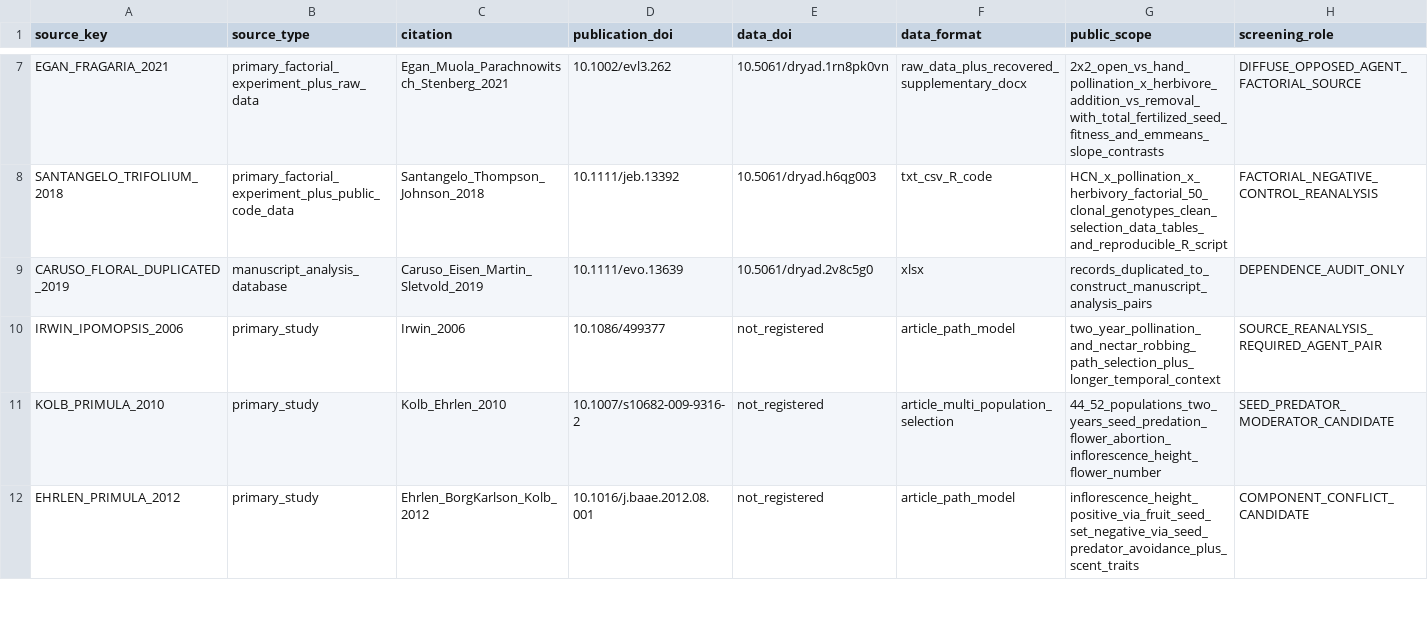
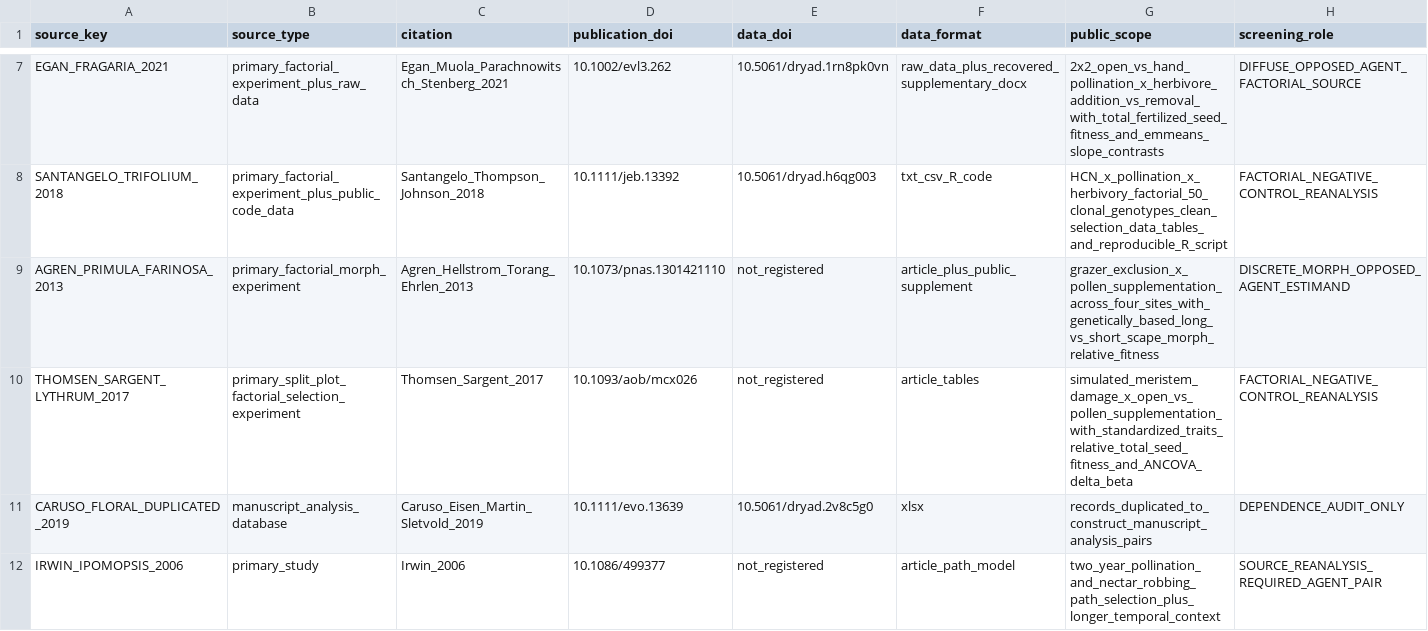
Before and after one commit to zuizui0223/balance, a CSV file: data/BALANCE_QUANT_SOURCE_REGISTRY_V1.csv, drawn as a sheet; only a part is shown, gaps mark what is left out; the shorter side is filled out with more unchanged rows; rows hold the shown columns only; the diff names each change by its address in the sheet, - before the commit and + after, or states it on an @@ line.

```diff
--- a/data/BALANCE_QUANT_SOURCE_REGISTRY_V1.csv
+++ b/data/BALANCE_QUANT_SOURCE_REGISTRY_V1.csv
+row 9: AGREN_PRIMULA_FARINOSA_2013 | primary_factorial_morph_experiment | Agren_Hellstrom_Torang_Ehrlen_2013 | 10.1073/pnas.1301421110 | not_registered | article_plus_public_supplement | grazer_exclusion_x_pollen_supplementation_across_four_sites_with_genetically_based_long_vs_short_scape_morph_relative_fitness | DISCRETE_MORPH_OPPOSED_AGENT_ESTIMAND
+row 10: THOMSEN_SARGENT_LYTHRUM_2017 | primary_split_plot_factorial_selection_experiment | Thomsen_Sargent_2017 | 10.1093/aob/mcx026 | not_registered | article_tables | simulated_meristem_damage_x_open_vs_pollen_supplementation_with_standardized_traits_relative_total_seed_fitness_and_ANCOVA_delta_beta | FACTORIAL_NEGATIVE_CONTROL_REANALYSIS
```
Also changed, not shown: data/BALANCE_AGENT_PAIR_SCREENING_V1.csv, data/BALANCE_QUANTITATIVE_STRATA_V1.csv, 3 other files.
